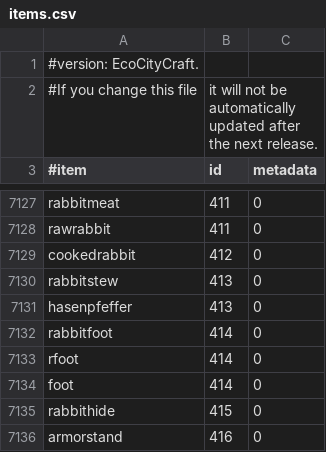
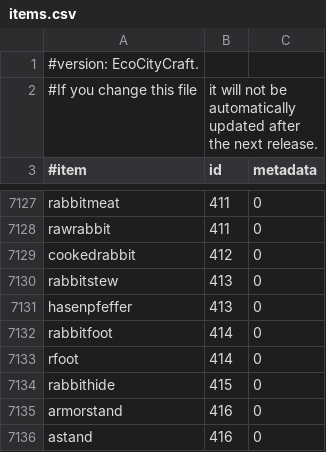
Before and after one commit to SirChilledMrHobo/items.csv, a CSV file: items.csv, drawn as a sheet; only a part is shown, gaps mark what is left out; the shorter side is filled out with more unchanged rows.

Commit message:
Update items.csv

```diff
--- a/items.csv
+++ b/items.csv
@@ -7133,3 +7133,2 @@ rabbitfoot,414,0
 rfoot,414,0
-foot,414,0
 rabbithide,415,0
```
